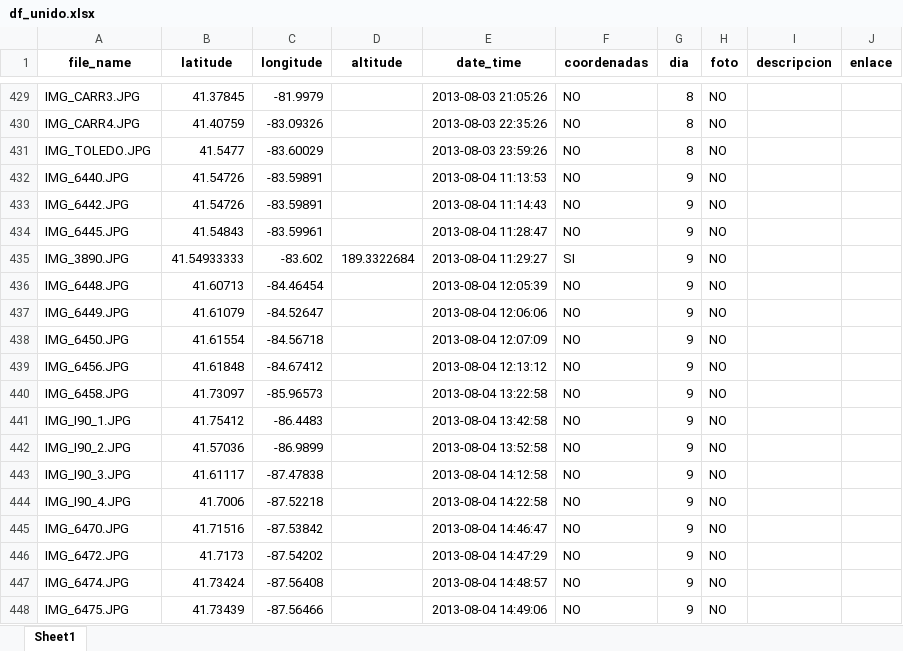
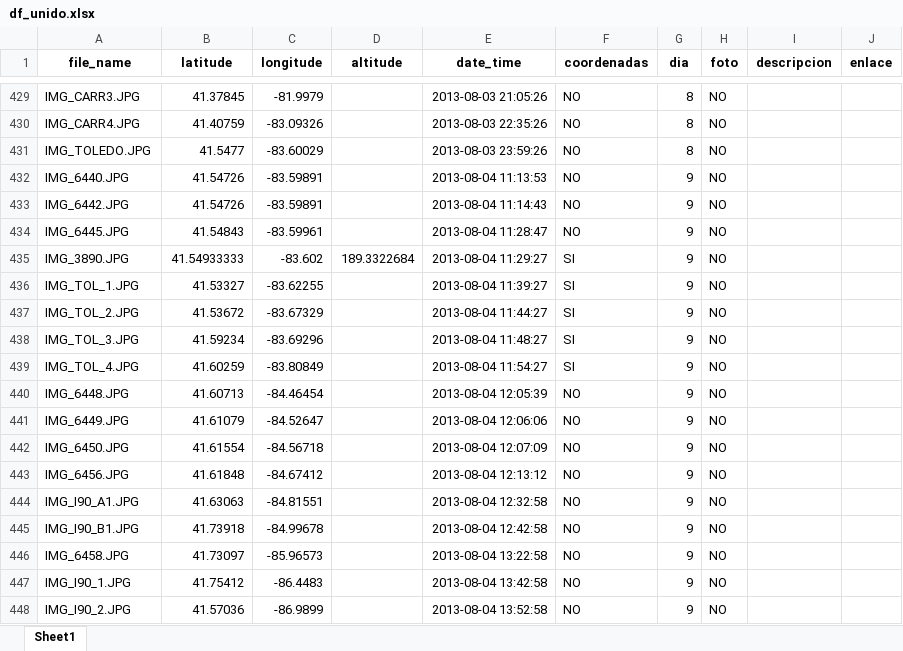
Before and after one commit to RubenMaestre/viaje_usa, an Excel workbook: data/df_unido.xlsx, sheet Sheet1, drawn as a sheet; only a part is shown, gaps mark what is left out; the shorter side is filled out with more unchanged rows; values as stored, in another font and other column widths than the file's, no borders; the diff names each change by its address in the sheet, - before the commit and + after, or states it on an @@ line.

```diff
--- a/data/df_unido.xlsx (sheet Sheet1)
+++ b/data/df_unido.xlsx (sheet Sheet1)
+row 436: IMG_TOL_1.JPG | 41.53327 | -83.62255 |  | 2013-08-04 11:39:27 | SI | 9 | NO
+row 437: IMG_TOL_2.JPG | 41.53672 | -83.67329 |  | 2013-08-04 11:44:27 | SI | 9 | NO
+row 438: IMG_TOL_3.JPG | 41.59234 | -83.69296 |  | 2013-08-04 11:48:27 | SI | 9 | NO
+row 439: IMG_TOL_4.JPG | 41.60259 | -83.80849 |  | 2013-08-04 11:54:27 | SI | 9 | NO
+row 444: IMG_I90_A1.JPG | 41.63063 | -84.81551 |  | 2013-08-04 12:32:58 | NO | 9 | NO
+row 445: IMG_I90_B1.JPG | 41.73918 | -84.99678 |  | 2013-08-04 12:42:58 | NO | 9 | NO
```
Also changed, not shown: 1 other file.
